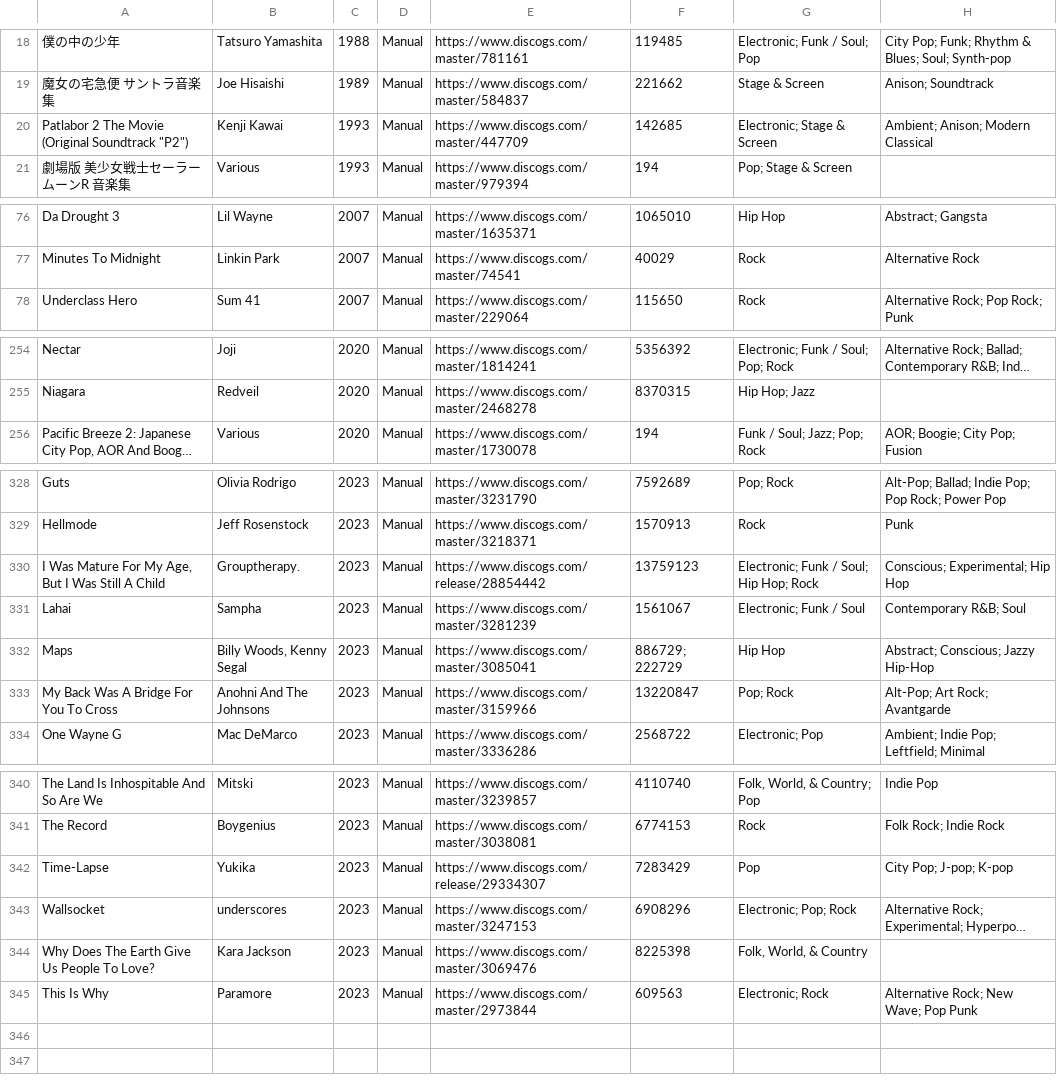
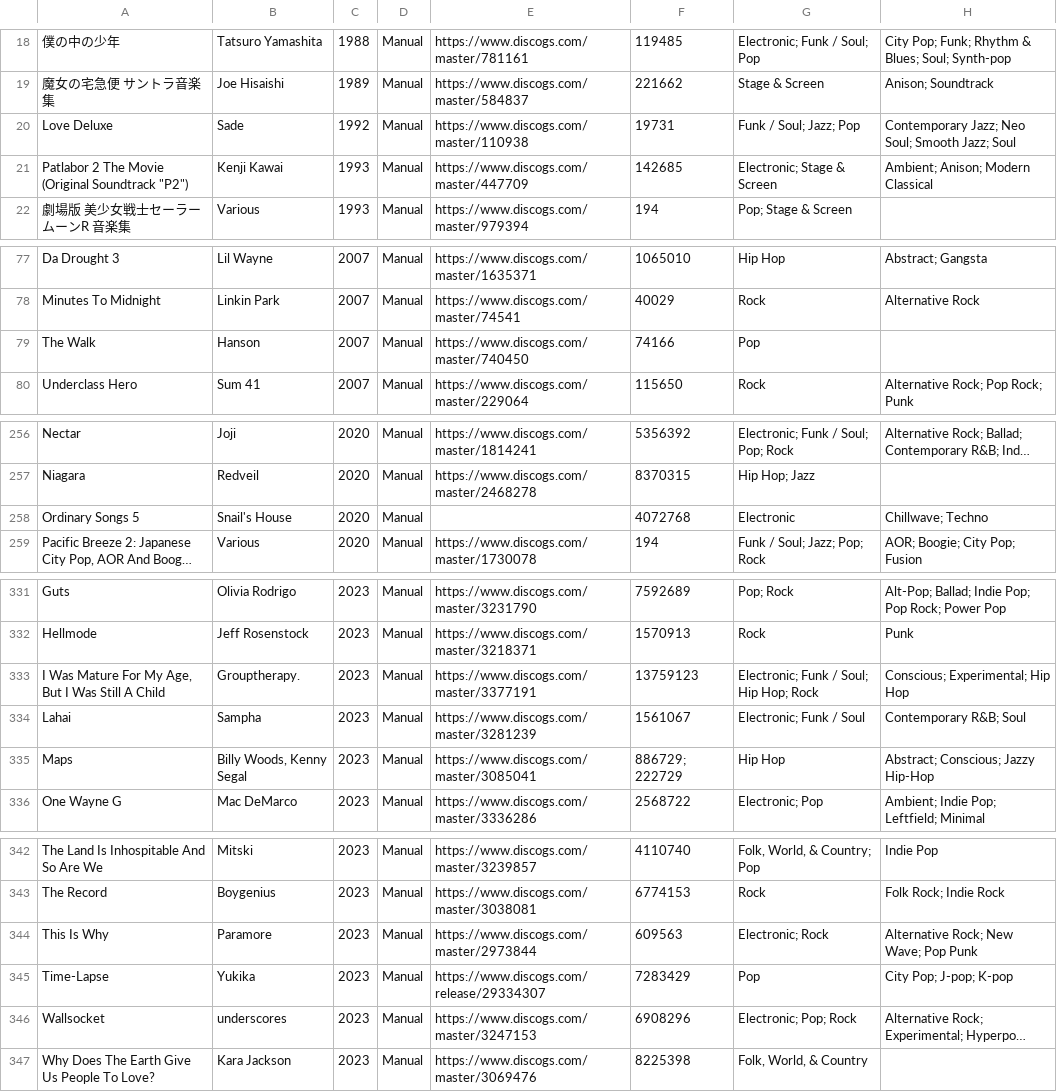
Before and after one commit to seanbreckenridge/albums, a CSV file: csv_data/reasons/Manual.csv, drawn as a sheet; only a part is shown, gaps mark what is left out; long unchanged cells end in …; removed rows and columns are numbered as before the commit, all else as after; the diff covers the shown part only; the diff names each change by its address in the sheet, - before the commit and + after, or states it on an @@ line.

```diff
--- a/csv_data/reasons/Manual.csv
+++ b/csv_data/reasons/Manual.csv
+row 20: Love Deluxe | Sade | 1992 | Manual | https://www.discogs.com/master/110938 | 19731 | Funk / Soul; Jazz; Pop | Contemporary Jazz; Neo Soul; Smooth Jazz; Soul
+row 79: The Walk | Hanson | 2007 | Manual | https://www.discogs.com/master/740450 | 74166 | Pop
+row 258: Ordinary Songs 5 | Snail's House | 2020 | Manual |  | 4072768 | Electronic | Chillwave; Techno
-E333: https://www.discogs.com/release/28854442
+E333: https://www.discogs.com/master/3377191
-row 333: My Back Was A Bridge For You To Cross | Anohni And The Johnsons | 2023 | Manual | https://www.discogs.com/master/3159966 | 13220847 | Pop; Rock | Alt-Pop; Art Rock; Avantgarde
@@ row 345 moved to row 344: This Is Why @@
```
Also changed, not shown: 1 moved row elsewhere in this file, csv_data/all.csv, csv_data/reasons/NME's_500_Greatest_Albums_of_All_Time.csv, 2 other files.
